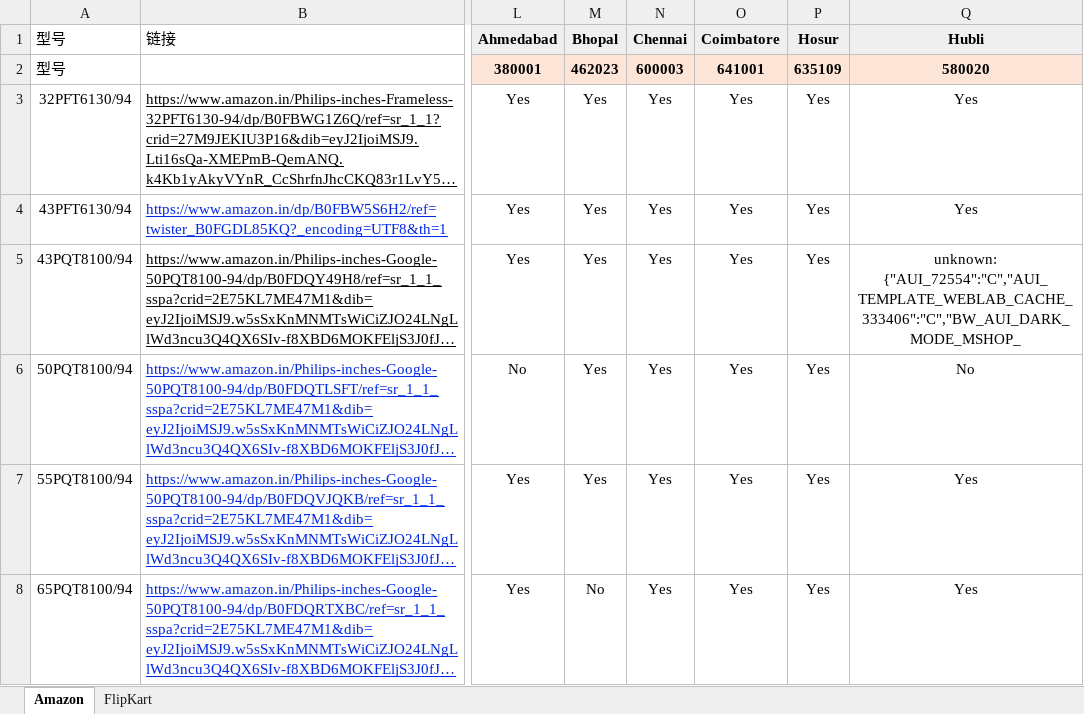
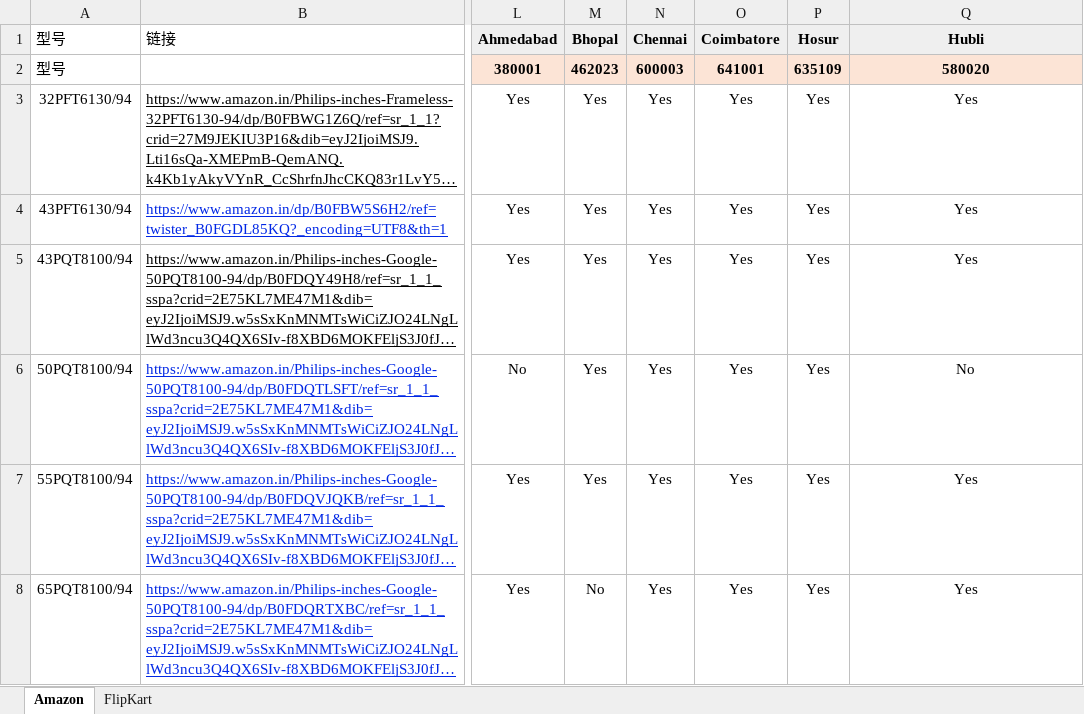
Before and after one commit to sumitrana1505/price-tracker-automation, an Excel workbook: ourmodels_pincode.xlsx, sheet Amazon, drawn as a sheet; only a part is shown, gaps mark what is left out; long unchanged cells end in …; values as stored, in another font and other column widths than the file's, no borders; conditional formats not drawn; the diff names each change by its address in the sheet, - before the commit and + after, or states it on an @@ line.

```diff
--- a/ourmodels_pincode.xlsx (sheet Amazon)
+++ b/ourmodels_pincode.xlsx (sheet Amazon)
-Q5 (Hubli): unknown: {"AUI_72554":"C","AUI_TEMPLATE_WEBLAB_CACHE_333406":"C","BW_AUI_DARK_MODE_MSHOP_
+Q5 (Hubli): Yes
```
Also changed, not shown: 1 other file.
